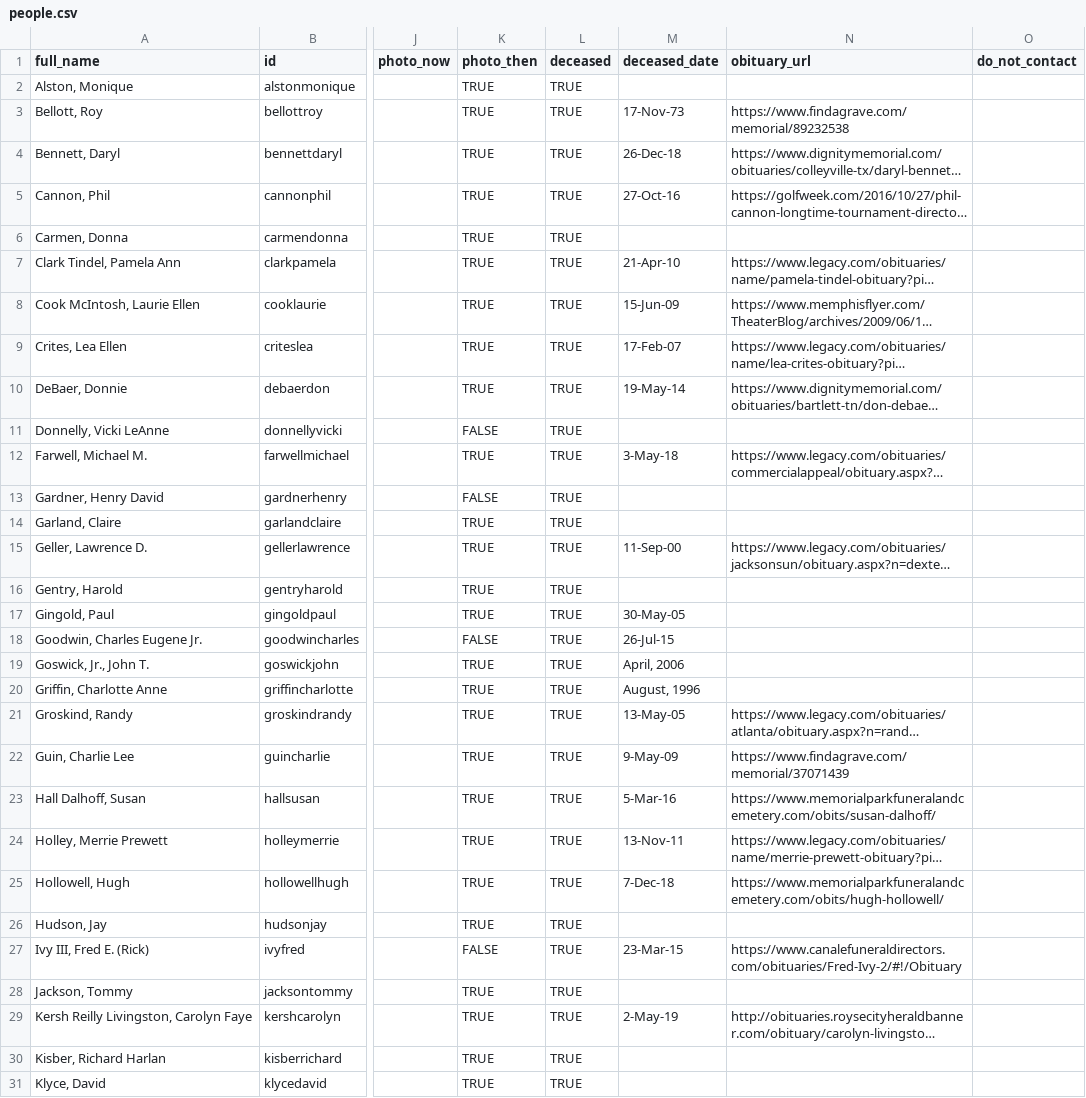
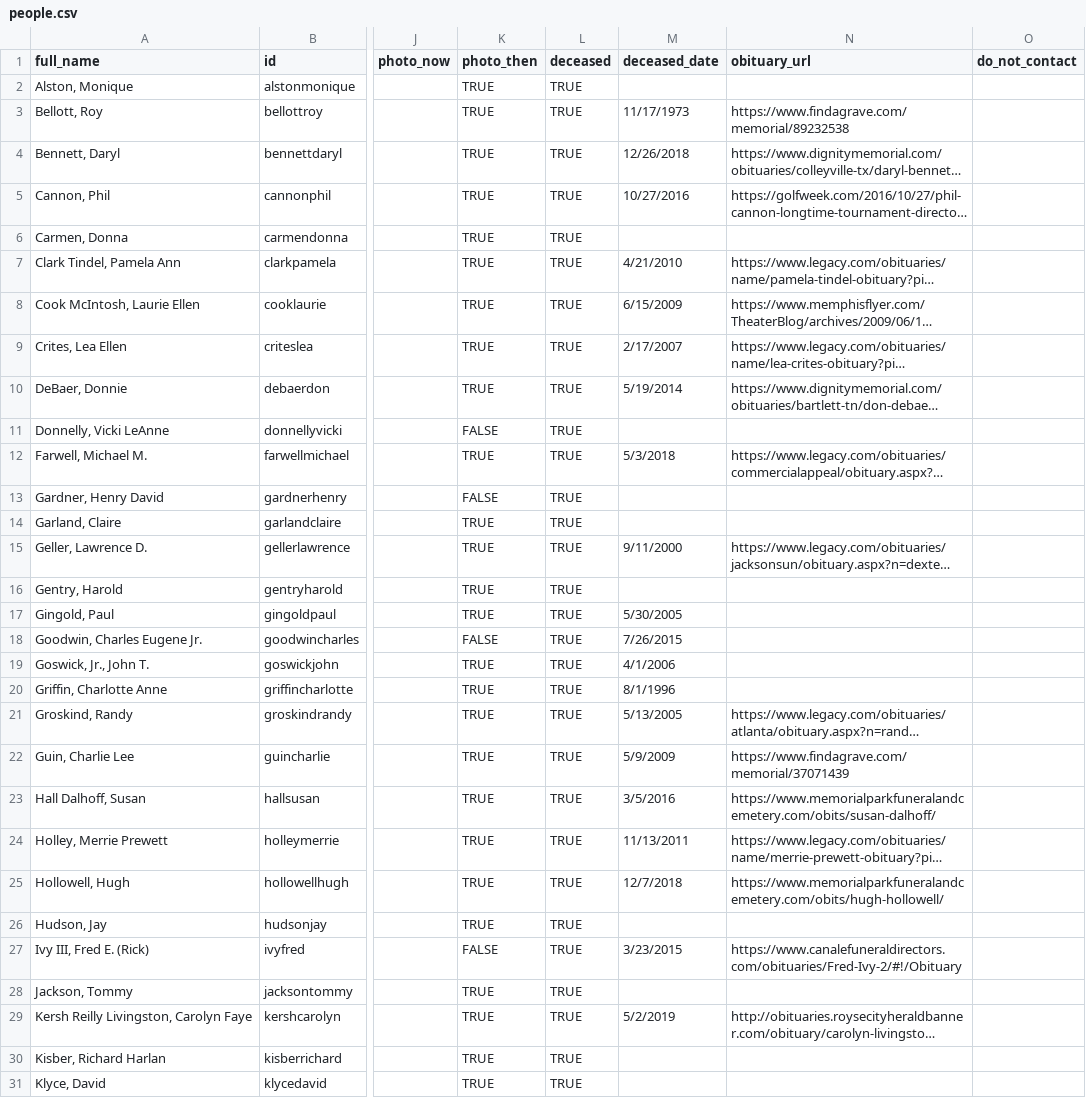
Before and after one commit to johnmparkinson/whs70, a CSV file: src/data/people.csv, drawn as a sheet; only a part is shown, gaps mark what is left out; long unchanged cells end in …; the diff covers the shown part only; the diff names each change by its address in the sheet, - before the commit and + after, or states it on an @@ line.

Commit message:
updated data

```diff
--- a/src/data/people.csv
+++ b/src/data/people.csv
-M3 (deceased_date): 17-Nov-73
+M3 (deceased_date): 11/17/1973
-M4 (deceased_date): 26-Dec-18
+M4 (deceased_date): 12/26/2018
-M5 (deceased_date): 27-Oct-16
+M5 (deceased_date): 10/27/2016
-M7 (deceased_date): 21-Apr-10
+M7 (deceased_date): 4/21/2010
-M8 (deceased_date): 15-Jun-09
+M8 (deceased_date): 6/15/2009
-M9 (deceased_date): 17-Feb-07
+M9 (deceased_date): 2/17/2007
-M10 (deceased_date): 19-May-14
+M10 (deceased_date): 5/19/2014
-M12 (deceased_date): 3-May-18
+M12 (deceased_date): 5/3/2018
-M15 (deceased_date): 11-Sep-00
+M15 (deceased_date): 9/11/2000
-M17 (deceased_date): 30-May-05
+M17 (deceased_date): 5/30/2005
-M18 (deceased_date): 26-Jul-15
+M18 (deceased_date): 7/26/2015
-M19 (deceased_date): April, 2006
+M19 (deceased_date): 4/1/2006
-M20 (deceased_date): August, 1996
+M20 (deceased_date): 8/1/1996
-M21 (deceased_date): 13-May-05
+M21 (deceased_date): 5/13/2005
-M22 (deceased_date): 9-May-09
+M22 (deceased_date): 5/9/2009
-M23 (deceased_date): 5-Mar-16
+M23 (deceased_date): 3/5/2016
-M24 (deceased_date): 13-Nov-11
+M24 (deceased_date): 11/13/2011
-M25 (deceased_date): 7-Dec-18
+M25 (deceased_date): 12/7/2018
-M27 (deceased_date): 23-Mar-15
+M27 (deceased_date): 3/23/2015
-M29 (deceased_date): 2-May-19
+M29 (deceased_date): 5/2/2019
```
Also changed, not shown: 20 edited cells elsewhere in this file.
